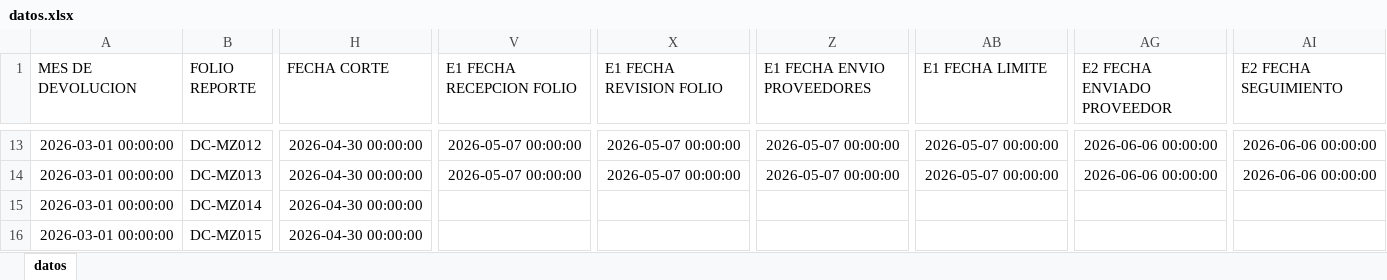
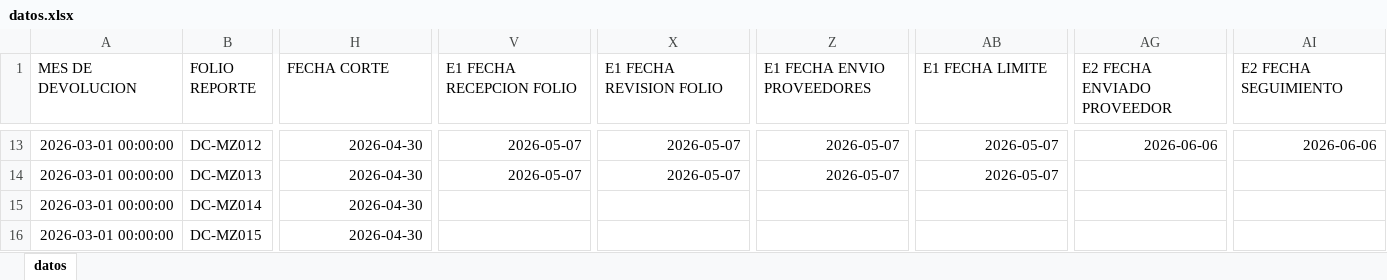
Before and after one commit to ftrevinor001-tr/dashboard-reclamaciones, an Excel workbook: datos.xlsx, sheet datos, drawn as a sheet; only a part is shown, gaps mark what is left out; values as stored, in another font and other column widths than the file's, no borders; the diff covers the shown part only; the diff names each change by its address in the sheet, - before the commit and + after, or states it on an @@ line.

Commit message:
Folio DC-MZ013: Etapa 'Gestión' reactivada (por Reactivación, 13/07/2026 15:42)

```diff
--- a/datos.xlsx (sheet datos)
+++ b/datos.xlsx (sheet datos)
-H13:H16 (FECHA CORTE): 2026-04-30 00:00:00
+H13:H16 (FECHA CORTE): 2026-04-30
-V13:V14 (E1 FECHA RECEPCION FOLIO): 2026-05-07 00:00:00
+V13:V14 (E1 FECHA RECEPCION FOLIO): 2026-05-07
-X13:X14 (E1 FECHA REVISION FOLIO): 2026-05-07 00:00:00
+X13:X14 (E1 FECHA REVISION FOLIO): 2026-05-07
-Z13:Z14 (E1 FECHA ENVIO PROVEEDORES): 2026-05-07 00:00:00
+Z13:Z14 (E1 FECHA ENVIO PROVEEDORES): 2026-05-07
-AB13:AB14 (E1 FECHA LIMITE): 2026-05-07 00:00:00
+AB13:AB14 (E1 FECHA LIMITE): 2026-05-07
-AG13 (E2 FECHA ENVIADO PROVEEDOR): 2026-06-06 00:00:00
+AG13 (E2 FECHA ENVIADO PROVEEDOR): 2026-06-06
-AI13 (E2 FECHA SEGUIMIENTO): 2026-06-06 00:00:00
+AI13 (E2 FECHA SEGUIMIENTO): 2026-06-06
-AG14 (E2 FECHA ENVIADO PROVEEDOR): 2026-06-06 00:00:00
+AG14 (E2 FECHA ENVIADO PROVEEDOR): (empty)
-AI14 (E2 FECHA SEGUIMIENTO): 2026-06-06 00:00:00
+AI14 (E2 FECHA SEGUIMIENTO): (empty)
```
Also changed, not shown: 995 edited cells elsewhere in this sheet.
